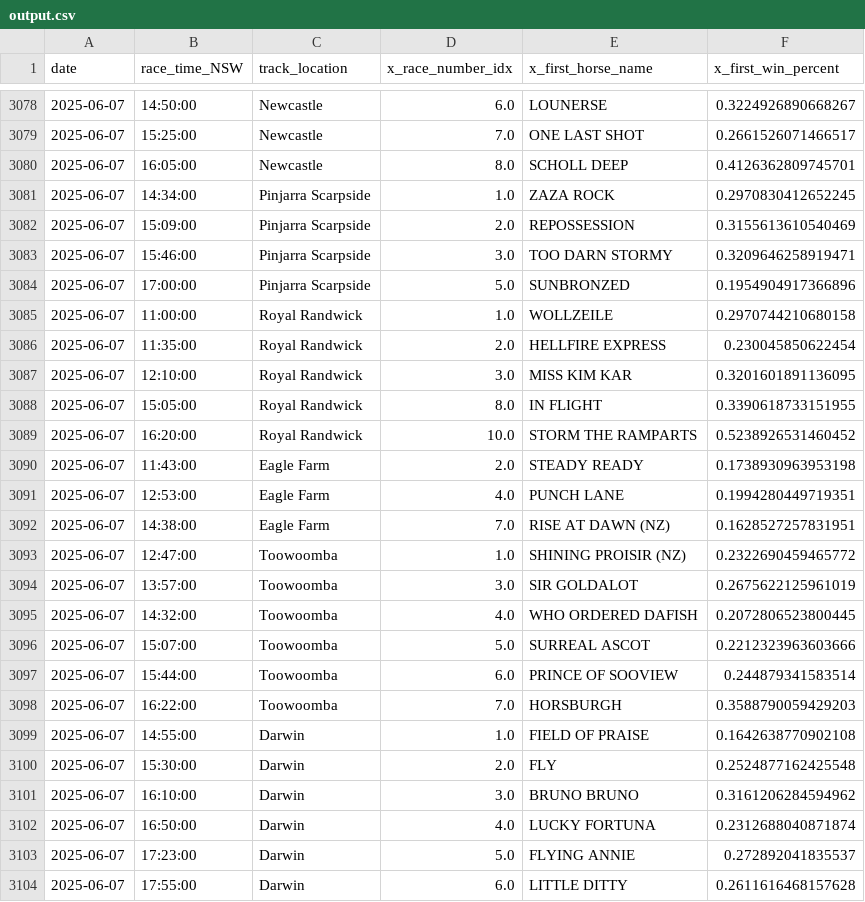
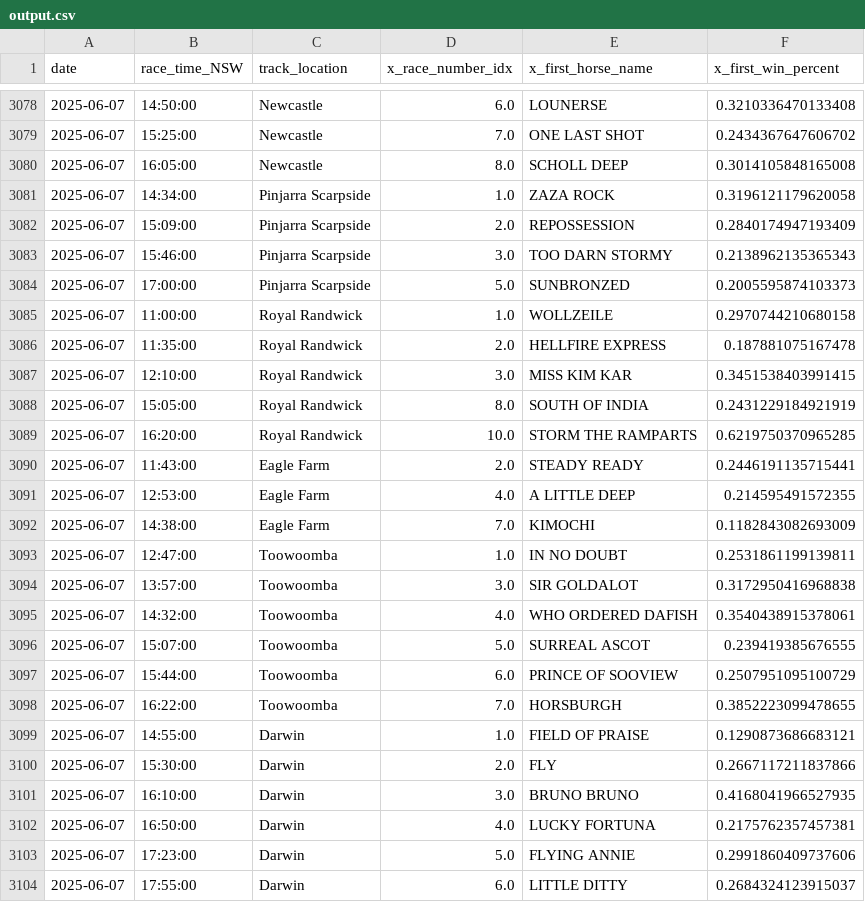
Before and after one commit to jazperd/Racing-Data, a CSV file: output.csv, drawn as a sheet; only a part is shown, gaps mark what is left out; the diff covers the shown part only.

```diff
--- a/output.csv
+++ b/output.csv
@@ -3078,27 +3078,27 @@ date,race_time_NSW,track_location,x_race_number_idx,x_first_horse_name,x_first_w
-2025-06-07,14:50:00,Newcastle,6.0,LOUNERSE,0.3224926890668267
-2025-06-07,15:25:00,Newcastle,7.0,ONE LAST SHOT,0.2661526071466517
-2025-06-07,16:05:00,Newcastle,8.0,SCHOLL DEEP,0.4126362809745701
-2025-06-07,14:34:00,Pinjarra Scarpside,1.0,ZAZA ROCK,0.2970830412652245
-2025-06-07,15:09:00,Pinjarra Scarpside,2.0,REPOSSESSION,0.3155613610540469
-2025-06-07,15:46:00,Pinjarra Scarpside,3.0,TOO DARN STORMY,0.3209646258919471
-2025-06-07,17:00:00,Pinjarra Scarpside,5.0,SUNBRONZED,0.1954904917366896
+2025-06-07,14:50:00,Newcastle,6.0,LOUNERSE,0.3210336470133408
+2025-06-07,15:25:00,Newcastle,7.0,ONE LAST SHOT,0.2434367647606702
+2025-06-07,16:05:00,Newcastle,8.0,SCHOLL DEEP,0.3014105848165008
+2025-06-07,14:34:00,Pinjarra Scarpside,1.0,ZAZA ROCK,0.3196121179620058
+2025-06-07,15:09:00,Pinjarra Scarpside,2.0,REPOSSESSION,0.2840174947193409
+2025-06-07,15:46:00,Pinjarra Scarpside,3.0,TOO DARN STORMY,0.2138962135365343
+2025-06-07,17:00:00,Pinjarra Scarpside,5.0,SUNBRONZED,0.2005595874103373
 2025-06-07,11:00:00,Royal Randwick,1.0,WOLLZEILE,0.2970744210680158
-2025-06-07,11:35:00,Royal Randwick,2.0,HELLFIRE EXPRESS,0.230045850622454
-2025-06-07,12:10:00,Royal Randwick,3.0,MISS KIM KAR,0.3201601891136095
-2025-06-07,15:05:00,Royal Randwick,8.0,IN FLIGHT,0.3390618733151955
-2025-06-07,16:20:00,Royal Randwick,10.0,STORM THE RAMPARTS,0.5238926531460452
-2025-06-07,11:43:00,Eagle Farm,2.0,STEADY READY,0.1738930963953198
-2025-06-07,12:53:00,Eagle Farm,4.0,PUNCH LANE,0.1994280449719351
-2025-06-07,14:38:00,Eagle Farm,7.0,RISE AT DAWN (NZ),0.1628527257831951
-2025-06-07,12:47:00,Toowoomba,1.0,SHINING PROISIR (NZ),0.2322690459465772
-2025-06-07,13:57:00,Toowoomba,3.0,SIR GOLDALOT,0.2675622125961019
-2025-06-07,14:32:00,Toowoomba,4.0,WHO ORDERED DAFISH,0.2072806523800445
-2025-06-07,15:07:00,Toowoomba,5.0,SURREAL ASCOT,0.2212323963603666
-2025-06-07,15:44:00,Toowoomba,6.0,PRINCE OF SOOVIEW,0.244879341583514
-2025-06-07,16:22:00,Toowoomba,7.0,HORSBURGH,0.3588790059429203
-2025-06-07,14:55:00,Darwin,1.0,FIELD OF PRAISE,0.1642638770902108
-2025-06-07,15:30:00,Darwin,2.0,FLY,0.2524877162425548
-2025-06-07,16:10:00,Darwin,3.0,BRUNO BRUNO,0.3161206284594962
-2025-06-07,16:50:00,Darwin,4.0,LUCKY FORTUNA,0.2312688040871874
-2025-06-07,17:23:00,Darwin,5.0,FLYING ANNIE,0.272892041835537
-2025-06-07,17:55:00,Darwin,6.0,LITTLE DITTY,0.2611616468157628
+2025-06-07,11:35:00,Royal Randwick,2.0,HELLFIRE EXPRESS,0.187881075167478
+2025-06-07,12:10:00,Royal Randwick,3.0,MISS KIM KAR,0.3451538403991415
+2025-06-07,15:05:00,Royal Randwick,8.0,SOUTH OF INDIA,0.2431229184921919
+2025-06-07,16:20:00,Royal Randwick,10.0,STORM THE RAMPARTS,0.6219750370965285
+2025-06-07,11:43:00,Eagle Farm,2.0,STEADY READY,0.2446191135715441
+2025-06-07,12:53:00,Eagle Farm,4.0,A LITTLE DEEP,0.214595491572355
+2025-06-07,14:38:00,Eagle Farm,7.0,KIMOCHI,0.1182843082693009
+2025-06-07,12:47:00,Toowoomba,1.0,IN NO DOUBT,0.2531861199139811
+2025-06-07,13:57:00,Toowoomba,3.0,SIR GOLDALOT,0.3172950416968838
+2025-06-07,14:32:00,Toowoomba,4.0,WHO ORDERED DAFISH,0.3540438915378061
+2025-06-07,15:07:00,Toowoomba,5.0,SURREAL ASCOT,0.239419385676555
+2025-06-07,15:44:00,Toowoomba,6.0,PRINCE OF SOOVIEW,0.2507951095100729
+2025-06-07,16:22:00,Toowoomba,7.0,HORSBURGH,0.3852223099478655
+2025-06-07,14:55:00,Darwin,1.0,FIELD OF PRAISE,0.1290873686683121
+2025-06-07,15:30:00,Darwin,2.0,FLY,0.2667117211837866
+2025-06-07,16:10:00,Darwin,3.0,BRUNO BRUNO,0.4168041966527935
+2025-06-07,16:50:00,Darwin,4.0,LUCKY FORTUNA,0.2175762357457381
+2025-06-07,17:23:00,Darwin,5.0,FLYING ANNIE,0.2991860409737606
+2025-06-07,17:55:00,Darwin,6.0,LITTLE DITTY,0.2684324123915037
```
Also changed, not shown: 101 edited cells elsewhere in this file.
